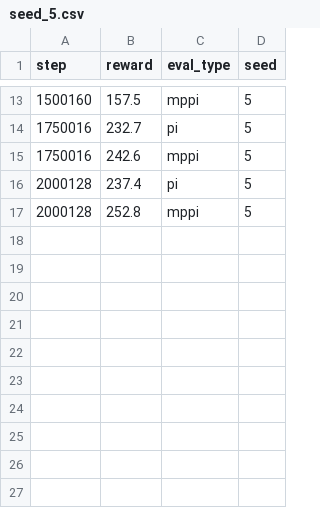
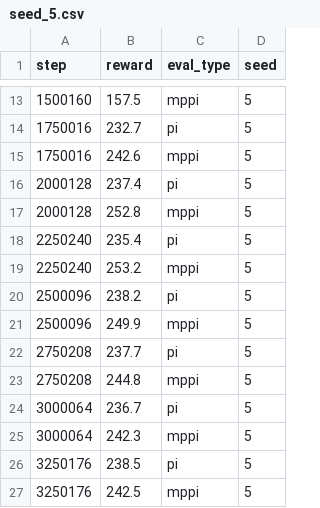
Before and after one commit to SuuTTT/helios-rl, a CSV file: exp/tdmpc_glass/HopperHop/seed_5.csv, drawn as a sheet; only a part is shown, gaps mark what is left out; the diff names each change by its address in the sheet, - before the commit and + after, or states it on an @@ line.

```diff
--- a/exp/tdmpc_glass/HopperHop/seed_5.csv
+++ b/exp/tdmpc_glass/HopperHop/seed_5.csv
+row 18: 2250240 | 235.4 | pi | 5
+row 19: 2250240 | 253.2 | mppi | 5
+row 20: 2500096 | 238.2 | pi | 5
+row 21: 2500096 | 249.9 | mppi | 5
+row 22: 2750208 | 237.7 | pi | 5
+row 23: 2750208 | 244.8 | mppi | 5
+row 24: 3000064 | 236.7 | pi | 5
+row 25: 3000064 | 242.3 | mppi | 5
+row 26: 3250176 | 238.5 | pi | 5
+row 27: 3250176 | 242.5 | mppi | 5
```
Also changed, not shown: exp/benchmark/tdmpc-glass_HopperHop.csv, 3 other files.
